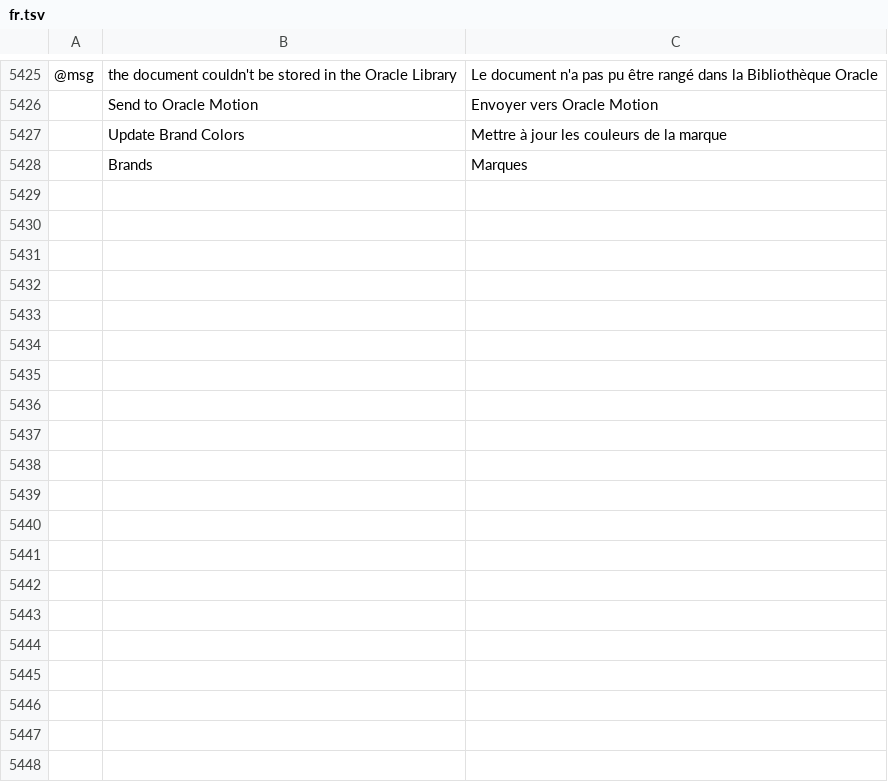
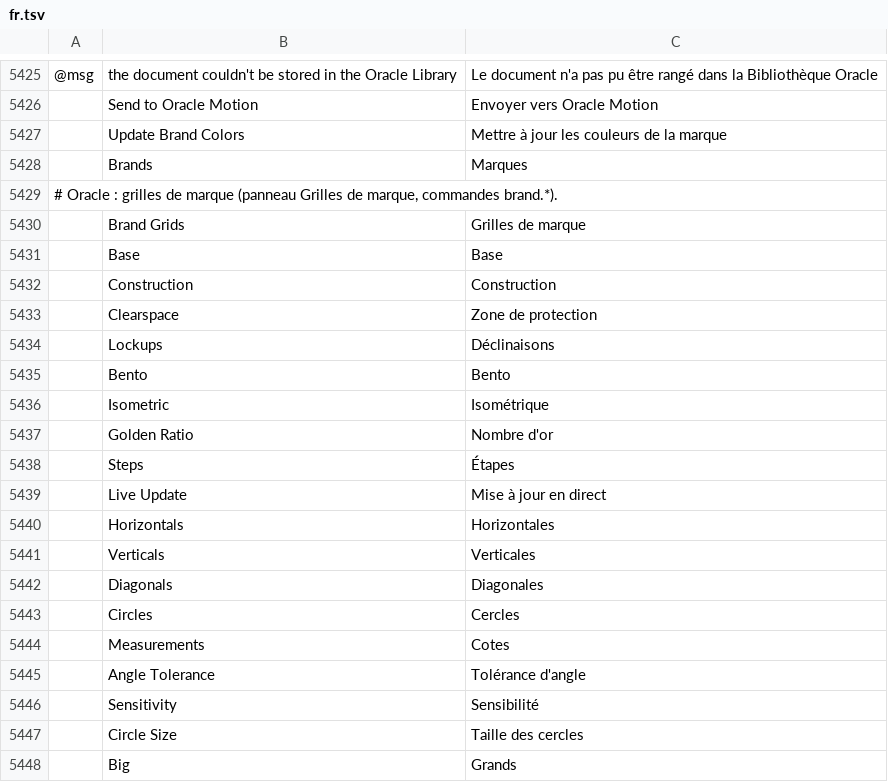
Before and after one commit to Marvingxx/oracle-vector, a TSV file: crates/ui-egui/src/i18n/fr.tsv, drawn as a sheet; only a part is shown, gaps mark what is left out; the diff covers the shown part only; the diff names each change by its address in the sheet, - before the commit and + after, or states it on an @@ line.

```diff
--- a/crates/ui-egui/src/i18n/fr.tsv
+++ b/crates/ui-egui/src/i18n/fr.tsv
+row 5429: # Oracle : grilles de marque (panneau Grilles de marque, commandes brand.*).
+row 5430:  | Brand Grids | Grilles de marque
+row 5431:  | Base | Base
+row 5432:  | Construction | Construction
+row 5433:  | Clearspace | Zone de protection
+row 5434:  | Lockups | Déclinaisons
+row 5435:  | Bento | Bento
+row 5436:  | Isometric | Isométrique
+row 5437:  | Golden Ratio | Nombre d'or
+row 5438:  | Steps | Étapes
+row 5439:  | Live Update | Mise à jour en direct
+row 5440:  | Horizontals | Horizontales
+row 5441:  | Verticals | Verticales
+row 5442:  | Diagonals | Diagonales
+row 5443:  | Circles | Cercles
+row 5444:  | Measurements | Cotes
+row 5445:  | Angle Tolerance | Tolérance d'angle
+row 5446:  | Sensitivity | Sensibilité
+row 5447:  | Circle Size | Taille des cercles
+row 5448:  | Big | Grands
```
Also changed, not shown: 25 added rows and 1 removed row elsewhere in this file, crates/ui-egui/src/i18n/bg.tsv, crates/ui-egui/src/i18n/cs.tsv, 50 other files.
